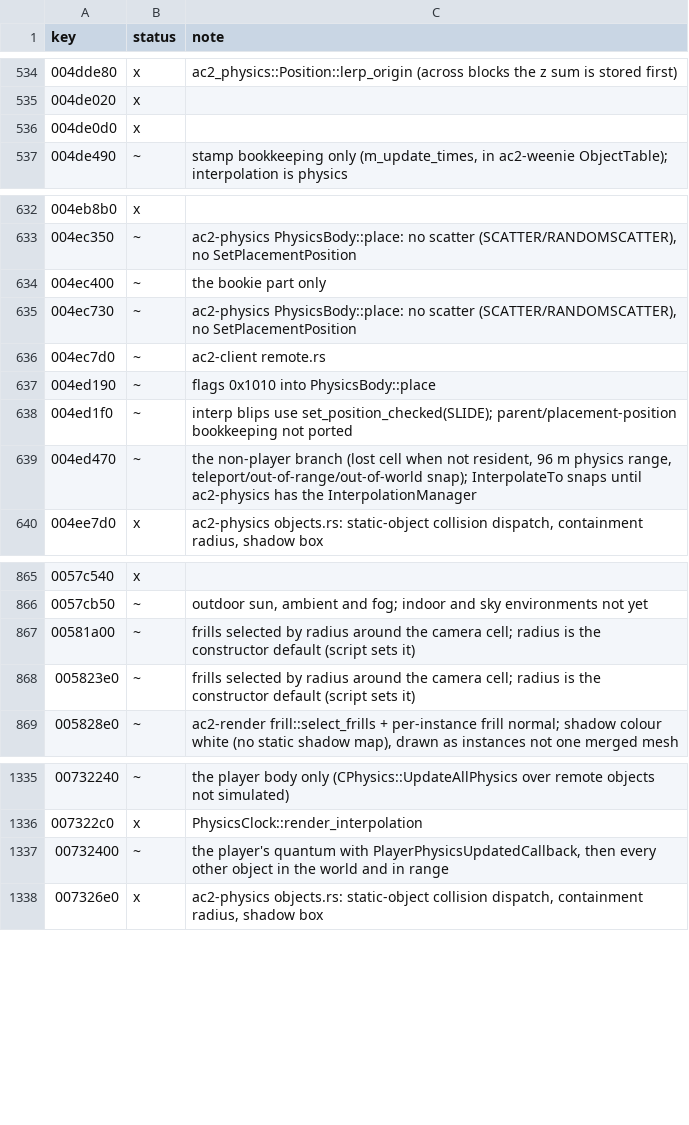
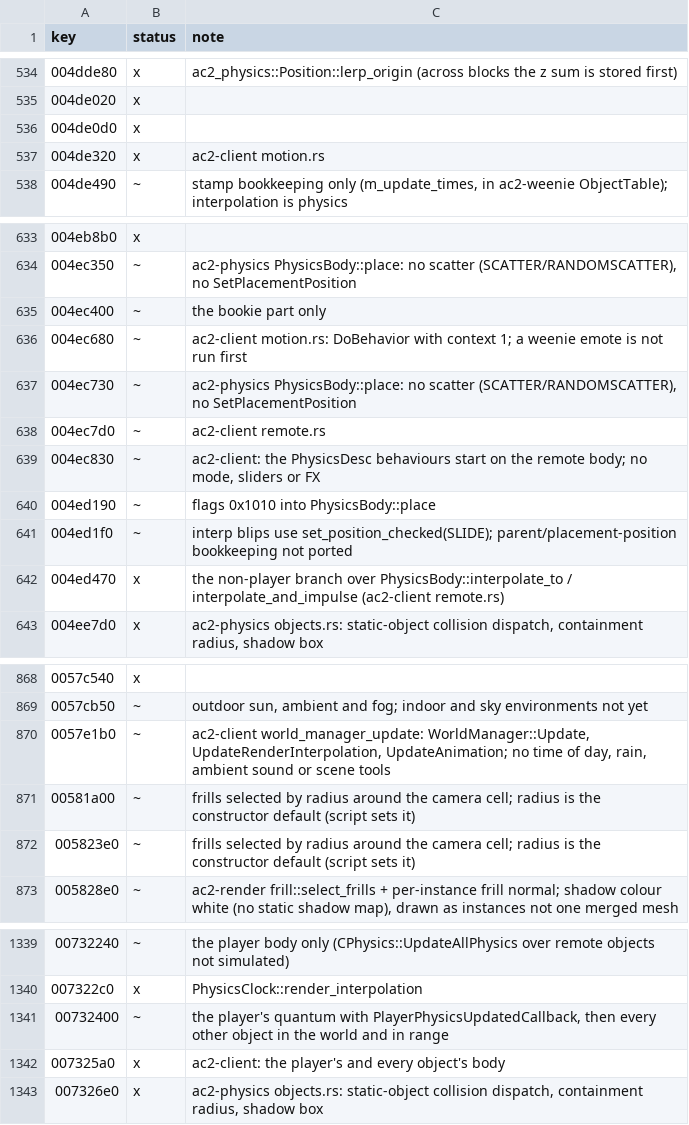
Before and after one commit to CrimsonMage/AC2_Rusted, a TSV file: docs/retail-catalog/marks.tsv, drawn as a sheet; only a part is shown, gaps mark what is left out.

Commit message:
ac2-client: remote objects interpolate and animate (physics slice 3 hooked up)
CPhysicsObj::RecvEvt_Position's non-player branch now queues positions on the body's
InterpolationManager (PhysicsBody::interpolate_to, or interpolate_and_impulse when the pack
carries a jump or impulse velocity), with StopInterpolating before the snaps for a teleport,
an object out of range or out of the world; remote bodies take the server clock each quantum.
Bodies get their behaviour-table animation (load_body_animation on the loader threads,
BodyData::animation) and setup radius. WorldRender::Update's order: WorldManager::Update,
then CPhysics::UpdateRenderInterpolation, then CPhysics::UpdateAnimation for every body.
RecvEvt_DoBehavior / RecvEvt_StopBehavior (and the PhysicsDesc behaviours at create) reach
the bodies' animsys; PlayerFrame and ObjectFrame carry the posed parts (PartPose).

```diff
--- a/docs/retail-catalog/marks.tsv
+++ b/docs/retail-catalog/marks.tsv
@@ -536,2 +536,3 @@ key	status	note
 004de0d0	x	
+004de320	x	ac2-client motion.rs
 004de490	~	stamp bookkeeping only (m_update_times, in ac2-weenie ObjectTable); interpolation is physics
@@ -634,7 +635,9 @@ key	status	note
 004ec400	~	the bookie part only
+004ec680	~	ac2-client motion.rs: DoBehavior with context 1; a weenie emote is not run first
 004ec730	~	ac2-physics PhysicsBody::place: no scatter (SCATTER/RANDOMSCATTER), no SetPlacementPosition
 004ec7d0	~	ac2-client remote.rs
+004ec830	~	ac2-client: the PhysicsDesc behaviours start on the remote body; no mode, sliders or FX
 004ed190	~	flags 0x1010 into PhysicsBody::place
 004ed1f0	~	interp blips use set_position_checked(SLIDE); parent/placement-position bookkeeping not ported
-004ed470	~	the non-player branch (lost cell when not resident, 96 m physics range, teleport/out-of-range/out-of-world snap); InterpolateTo snaps until ac2-physics has the InterpolationManager
+004ed470	x	the non-player branch over PhysicsBody::interpolate_to / interpolate_and_impulse (ac2-client remote.rs)
 004ee7d0	x	ac2-physics objects.rs: static-object collision dispatch, containment radius, shadow box
@@ -866,2 +869,3 @@ key	status	note
 0057cb50	~	outdoor sun, ambient and fog; indoor and sky environments not yet
+0057e1b0	~	ac2-client world_manager_update: WorldManager::Update, UpdateRenderInterpolation, UpdateAnimation; no time of day, rain, ambient sound or scene tools
 00581a00	~	frills selected by radius around the camera cell; radius is the constructor default (script sets it)
@@ -1337,2 +1341,3 @@ key	status	note
 00732400	~	the player's quantum with PlayerPhysicsUpdatedCallback, then every other object in the world and in range
+007325a0	x	ac2-client: the player's and every object's body
 007326e0	x	ac2-physics objects.rs: static-object collision dispatch, containment radius, shadow box
```
Also changed, not shown: 16 other files.
